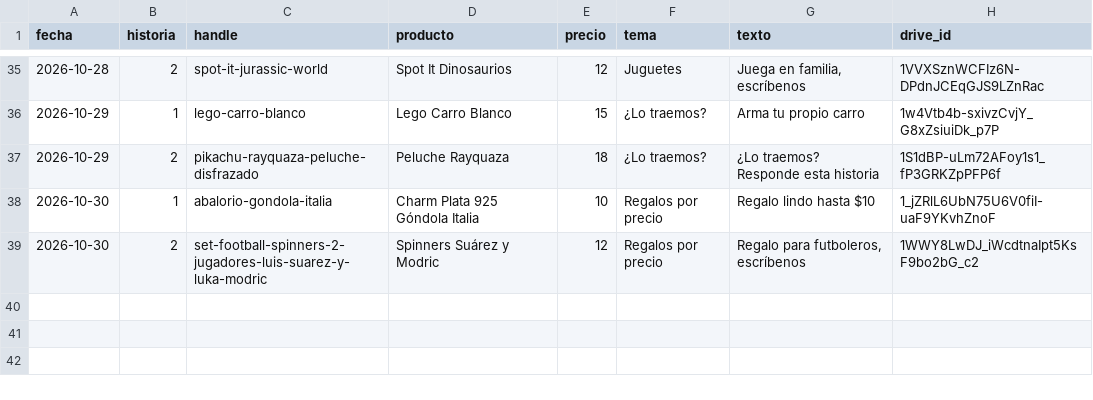
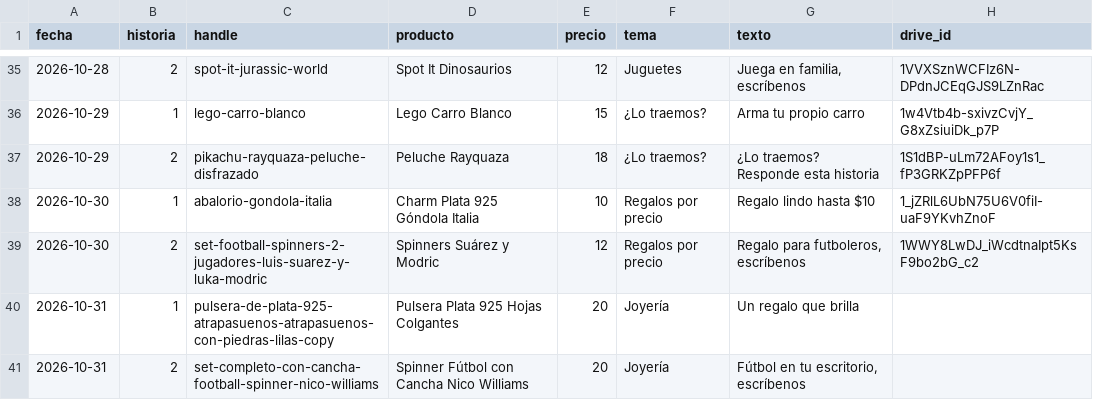
Before and after one commit to ddonoso1992-eng/Kimo-historias, a CSV file: registro.csv, drawn as a sheet; only a part is shown, gaps mark what is left out; the diff names each change by its address in the sheet, - before the commit and + after, or states it on an @@ line.

```diff
--- a/registro.csv
+++ b/registro.csv
+row 40: 2026-10-31 | 1 | pulsera-de-plata-925-atrapasuenos-atrapasuenos-con-piedras-lilas-copy | Pulsera Plata 925 Hojas Colgantes | 20 | Joyería | Un regalo que brilla
+row 41: 2026-10-31 | 2 | set-completo-con-cancha-football-spinner-nico-williams | Spinner Fútbol con Cancha Nico Williams | 20 | Joyería | Fútbol en tu escritorio, escríbenos
```
Also changed, not shown: 3 other files.
